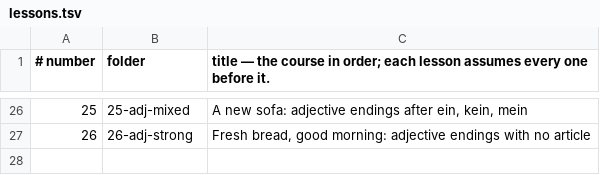
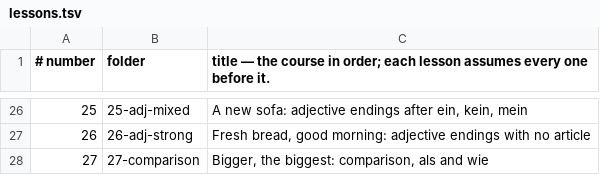
Before and after one commit to gurunars/german, a TSV file: lessons/lessons.tsv, drawn as a sheet; only a part is shown, gaps mark what is left out; the diff names each change by its address in the sheet, - before the commit and + after, or states it on an @@ line.

```diff
--- a/lessons/lessons.tsv
+++ b/lessons/lessons.tsv
+row 28: 27 | 27-comparison | Bigger, the biggest: comparison, als and wie
```
Also changed, not shown: lessons/grammar.tsv, 7 other files.
